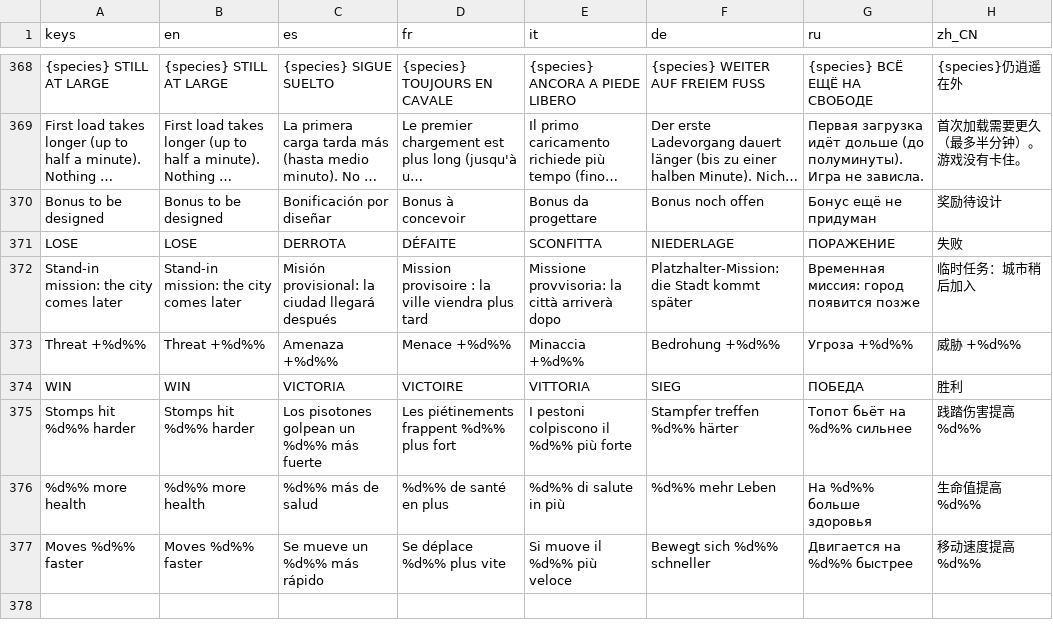
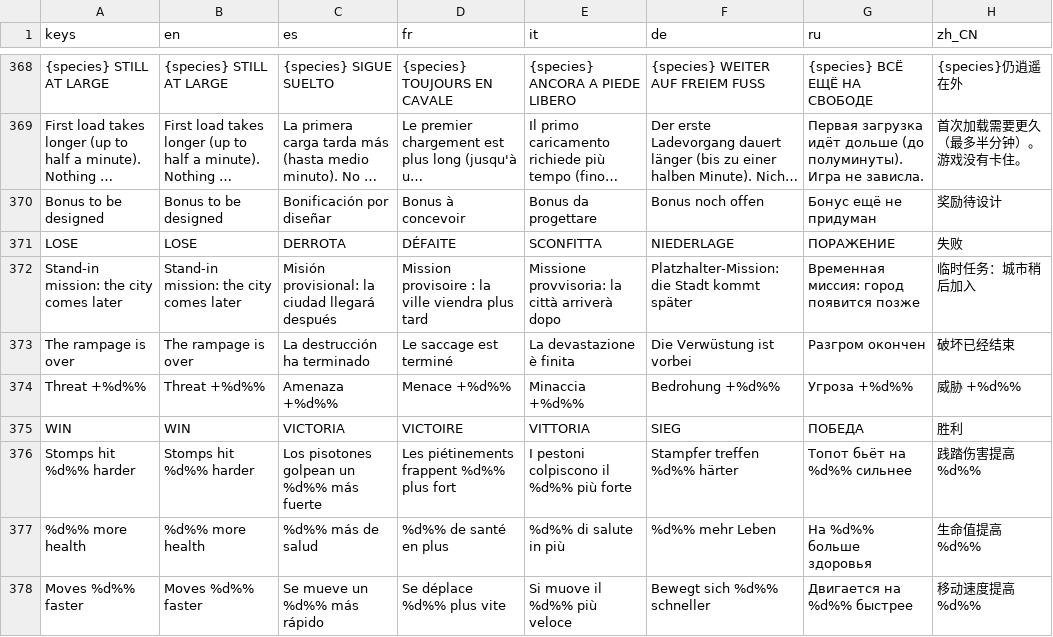
Before and after one commit to gabebartolo-spec/Kaiju-Incremental, a CSV file: data/i18n/strings.csv, drawn as a sheet; only a part is shown, gaps mark what is left out; long unchanged cells end in ….

```diff
--- a/data/i18n/strings.csv
+++ b/data/i18n/strings.csv
@@ -388,2 +388,3 @@ LOSE,LOSE,DERROTA,DÉFAITE,SCONFITTA,NIEDERLAGE,ПОРАЖЕНИЕ,失败
 Stand-in mission: the city comes later,Stand-in mission: the city comes later,Misión provisional: la ciudad llegará después,Mission provisoire : la ville viendra plus tard,Missione provvisoria: la città arriverà dopo,Platzhalter-Mission: die Stadt kommt später,Временная миссия: город появится позже,临时任务：城市稍后加入
+The rampage is over,The rampage is over,La destrucción ha terminado,Le saccage est terminé,La devastazione è finita,Die Verwüstung ist vorbei,Разгром окончен,破坏已经结束
 Threat +%d%%,Threat +%d%%,Amenaza +%d%%,Menace +%d%%,Minaccia +%d%%,Bedrohung +%d%%,Угроза +%d%%,威胁 +%d%%
```
Also changed, not shown: 15 other files.
